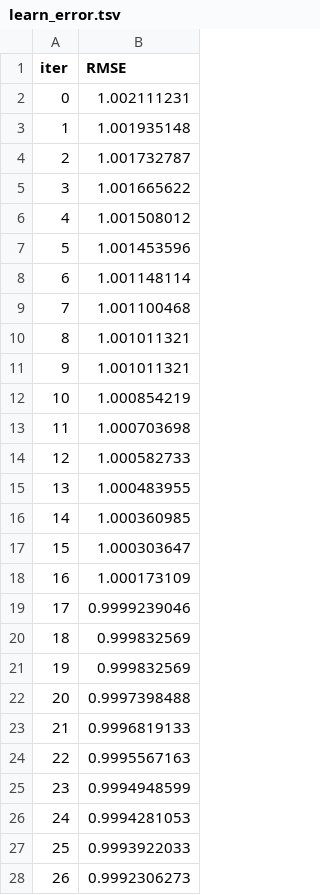
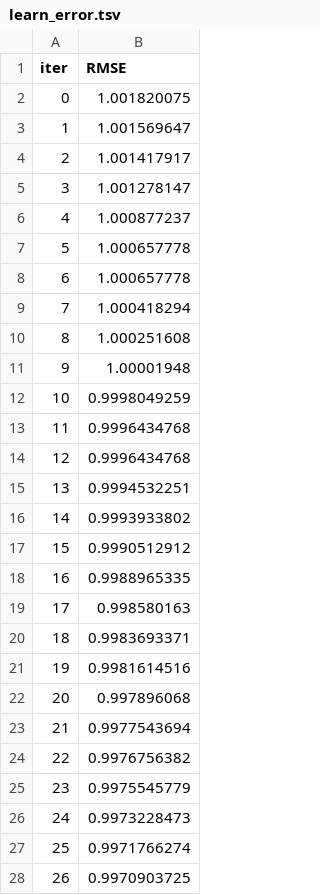
Before and after one commit to nikitazozoulenko/kaggle, a TSV file: catboost_info/learn_error.tsv, drawn as a sheet; only a part is shown; the diff covers the shown part only.

```diff
--- a/catboost_info/learn_error.tsv
+++ b/catboost_info/learn_error.tsv
@@ -1,28 +1,28 @@
 iter	RMSE
-0	1.002111231
-1	1.001935148
-2	1.001732787
-3	1.001665622
-4	1.001508012
-5	1.001453596
-6	1.001148114
-7	1.001100468
-8	1.001011321
-9	1.001011321
-10	1.000854219
-11	1.000703698
-12	1.000582733
-13	1.000483955
-14	1.000360985
-15	1.000303647
-16	1.000173109
-17	0.9999239046
-18	0.999832569
-19	0.999832569
-20	0.9997398488
-21	0.9996819133
-22	0.9995567163
-23	0.9994948599
-24	0.9994281053
-25	0.9993922033
-26	0.9992306273
+0	1.001820075
+1	1.001569647
+2	1.001417917
+3	1.001278147
+4	1.000877237
+5	1.000657778
+6	1.000657778
+7	1.000418294
+8	1.000251608
+9	1.00001948
+10	0.9998049259
+11	0.9996434768
+12	0.9996434768
+13	0.9994532251
+14	0.9993933802
+15	0.9990512912
+16	0.9988965335
+17	0.998580163
+18	0.9983693371
+19	0.9981614516
+20	0.997896068
+21	0.9977543694
+22	0.9976756382
+23	0.9975545779
+24	0.9973228473
+25	0.9971766274
+26	0.9970903725
```
Also changed, not shown: 73 edited cells elsewhere in this file, catboost_info/time_left.tsv, 4 other files.
